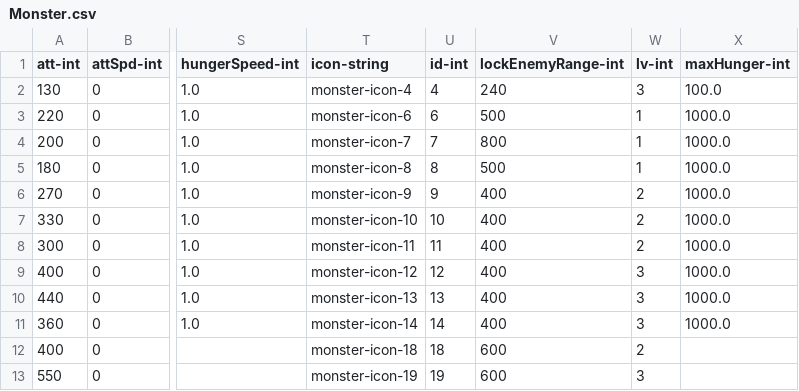
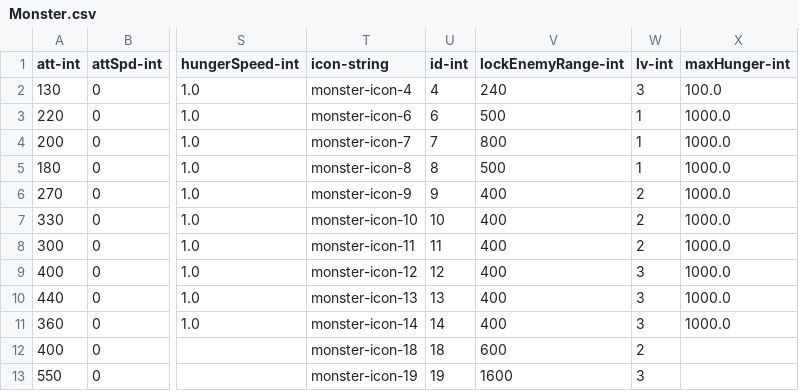
Before and after one commit to qqoo6789/shared-unity-core, a CSV file: Res/DataTable/Csv/Monster.csv, drawn as a sheet; only a part is shown, gaps mark what is left out; the diff names each change by its address in the sheet, - before the commit and + after, or states it on an @@ line.

```diff
--- a/Res/DataTable/Csv/Monster.csv
+++ b/Res/DataTable/Csv/Monster.csv
-V13 (lockEnemyRange-int): 600
+V13 (lockEnemyRange-int): 1600
```
Also changed, not shown: Res/DataTable/Csv/Skill.csv, Res/DataTable/Csv/SkillEffect.csv, 5 other files.
